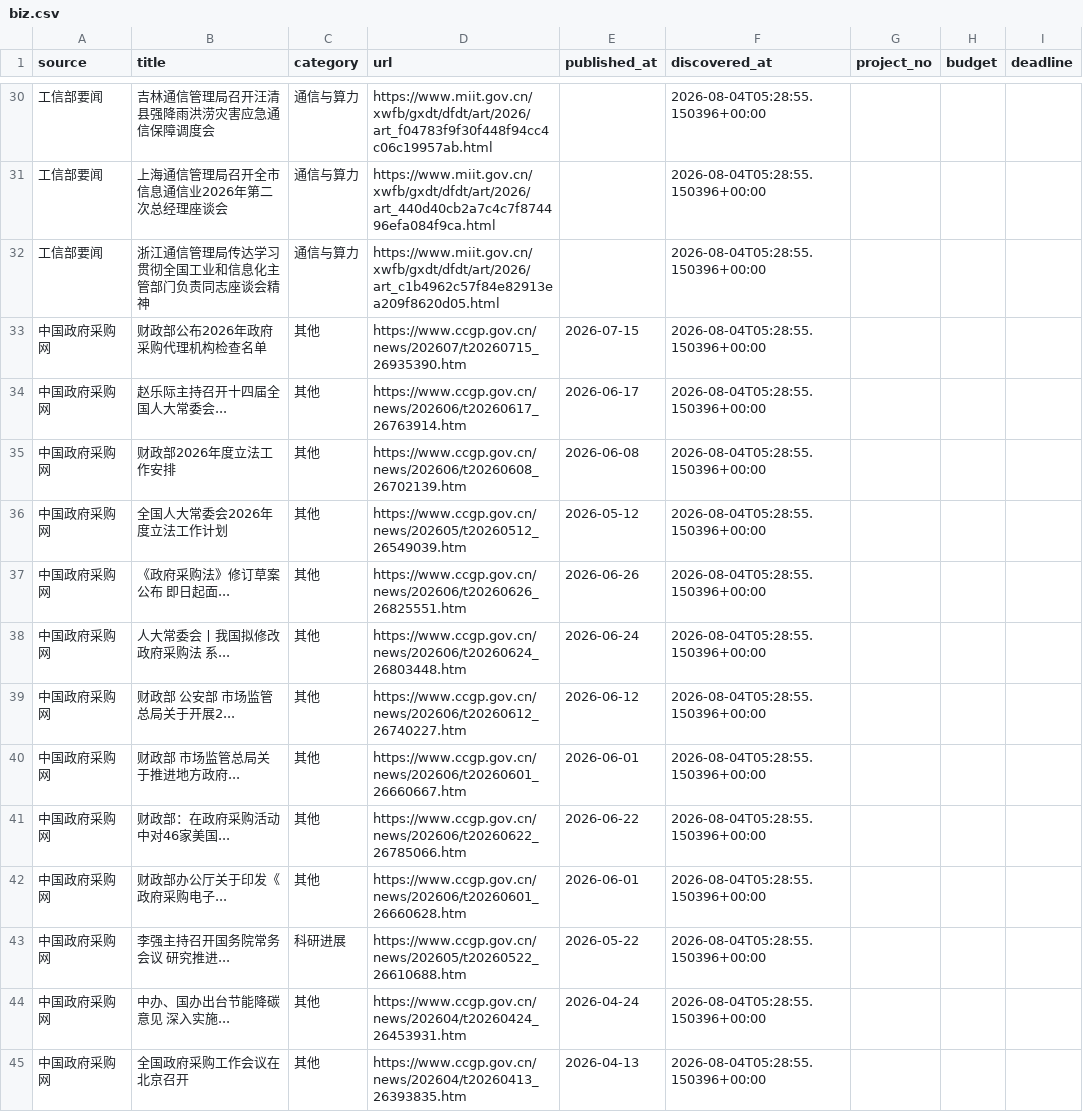
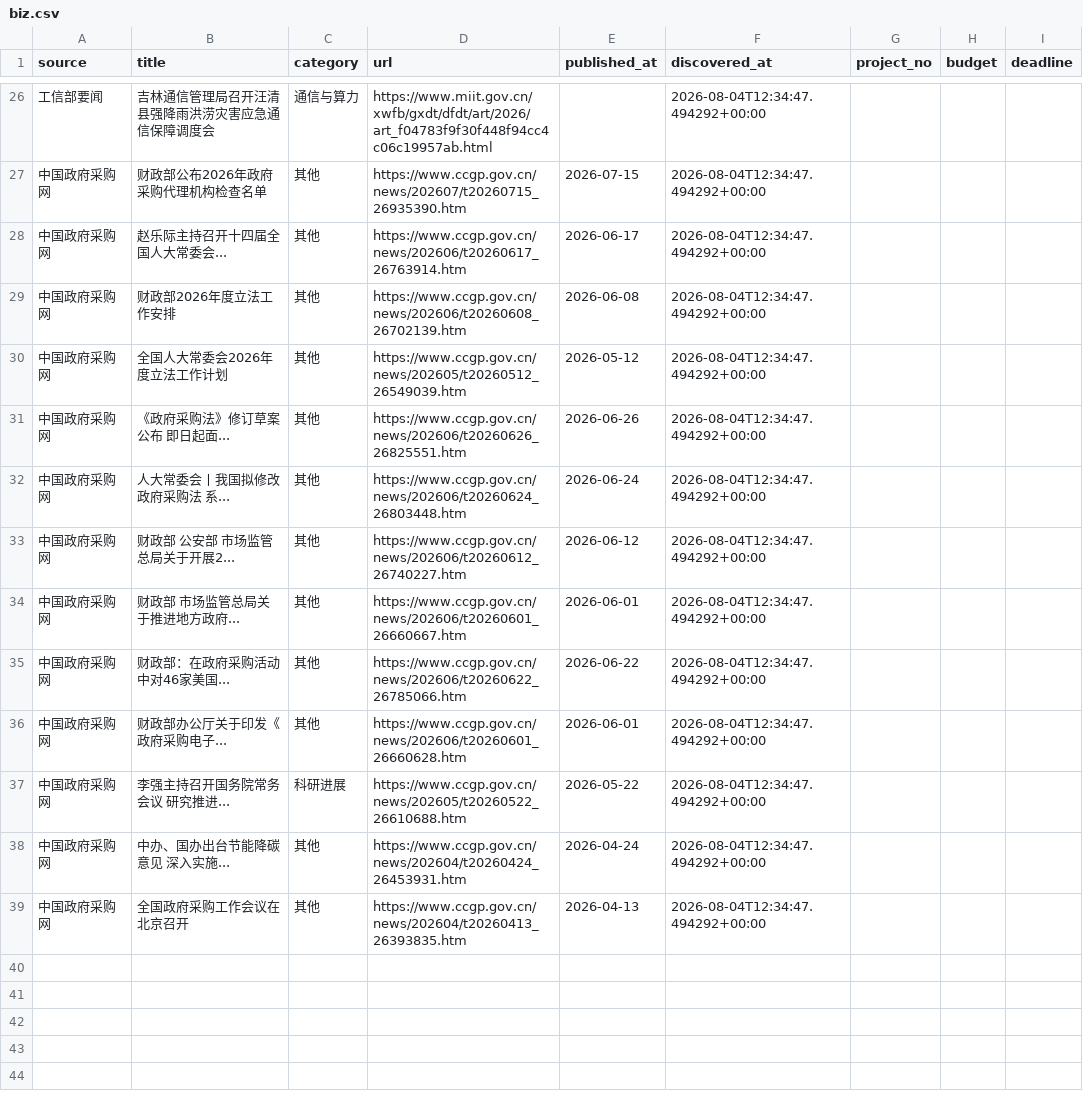
Before and after one commit to sun-zihang/opto-hot, a CSV file: data/biz.csv, drawn as a sheet; only a part is shown, gaps mark what is left out; the diff covers the shown part only.

```diff
--- a/data/biz.csv
+++ b/data/biz.csv
@@ -30,16 +26,14 @@
-工信部要闻,吉林通信管理局召开汪清县强降雨洪涝灾害应急通信保障调度会,通信与算力,https://www.miit.gov.cn/xwfb/gxdt/dfdt/art/2026/art_f04783f9f30f448f94cc4c06c19957ab.html,,2026-08-04T05:28:55.150396+00:00,,,
-工信部要闻,上海通信管理局召开全市信息通信业2026年第二次总经理座谈会,通信与算力,https://www.miit.gov.cn/xwfb/gxdt/dfdt/art/2026/art_440d40cb2a7c4c7f874496efa084f9ca.html,,2026-08-04T05:28:55.150396+00:00,,,
-工信部要闻,浙江通信管理局传达学习贯彻全国工业和信息化主管部门负责同志座谈会精神,通信与算力,https://www.miit.gov.cn/xwfb/gxdt/dfdt/art/2026/art_c1b4962c57f84e82913ea209f8620d05.html,,2026-08-04T05:28:55.150396+00:00,,,
-中国政府采购网,财政部公布2026年政府采购代理机构检查名单,其他,https://www.ccgp.gov.cn/news/202607/t20260715_26935390.htm,2026-07-15,2026-08-04T05:28:55.150396+00:00,,,
-中国政府采购网,赵乐际主持召开十四届全国人大常委会...,其他,https://www.ccgp.gov.cn/news/202606/t20260617_26763914.htm,2026-06-17,2026-08-04T05:28:55.150396+00:00,,,
-中国政府采购网,财政部2026年度立法工作安排,其他,https://www.ccgp.gov.cn/news/202606/t20260608_26702139.htm,2026-06-08,2026-08-04T05:28:55.150396+00:00,,,
-中国政府采购网,全国人大常委会2026年度立法工作计划,其他,https://www.ccgp.gov.cn/news/202605/t20260512_26549039.htm,2026-05-12,2026-08-04T05:28:55.150396+00:00,,,
-中国政府采购网,《政府采购法》修订草案公布 即日起面...,其他,https://www.ccgp.gov.cn/news/202606/t20260626_26825551.htm,2026-06-26,2026-08-04T05:28:55.150396+00:00,,,
-中国政府采购网,人大常委会丨我国拟修改政府采购法 系...,其他,https://www.ccgp.gov.cn/news/202606/t20260624_26803448.htm,2026-06-24,2026-08-04T05:28:55.150396+00:00,,,
-中国政府采购网,财政部 公安部 市场监管总局关于开展2...,其他,https://www.ccgp.gov.cn/news/202606/t20260612_26740227.htm,2026-06-12,2026-08-04T05:28:55.150396+00:00,,,
-中国政府采购网,财政部 市场监管总局关于推进地方政府...,其他,https://www.ccgp.gov.cn/news/202606/t20260601_26660667.htm,2026-06-01,2026-08-04T05:28:55.150396+00:00,,,
-中国政府采购网,财政部：在政府采购活动中对46家美国...,其他,https://www.ccgp.gov.cn/news/202606/t20260622_26785066.htm,2026-06-22,2026-08-04T05:28:55.150396+00:00,,,
-中国政府采购网,财政部办公厅关于印发《政府采购电子...,其他,https://www.ccgp.gov.cn/news/202606/t20260601_26660628.htm,2026-06-01,2026-08-04T05:28:55.150396+00:00,,,
-中国政府采购网,李强主持召开国务院常务会议 研究推进...,科研进展,https://www.ccgp.gov.cn/news/202605/t20260522_26610688.htm,2026-05-22,2026-08-04T05:28:55.150396+00:00,,,
-中国政府采购网,中办、国办出台节能降碳意见 深入实施...,其他,https://www.ccgp.gov.cn/news/202604/t20260424_26453931.htm,2026-04-24,2026-08-04T05:28:55.150396+00:00,,,
-中国政府采购网,全国政府采购工作会议在北京召开,其他,https://www.ccgp.gov.cn/news/202604/t20260413_26393835.htm,2026-04-13,2026-08-04T05:28:55.150396+00:00,,,
+工信部要闻,吉林通信管理局召开汪清县强降雨洪涝灾害应急通信保障调度会,通信与算力,https://www.miit.gov.cn/xwfb/gxdt/dfdt/art/2026/art_f04783f9f30f448f94cc4c06c19957ab.html,,2026-08-04T12:34:47.494292+00:00,,,
+中国政府采购网,财政部公布2026年政府采购代理机构检查名单,其他,https://www.ccgp.gov.cn/news/202607/t20260715_26935390.htm,2026-07-15,2026-08-04T12:34:47.494292+00:00,,,
+中国政府采购网,赵乐际主持召开十四届全国人大常委会...,其他,https://www.ccgp.gov.cn/news/202606/t20260617_26763914.htm,2026-06-17,2026-08-04T12:34:47.494292+00:00,,,
+中国政府采购网,财政部2026年度立法工作安排,其他,https://www.ccgp.gov.cn/news/202606/t20260608_26702139.htm,2026-06-08,2026-08-04T12:34:47.494292+00:00,,,
+中国政府采购网,全国人大常委会2026年度立法工作计划,其他,https://www.ccgp.gov.cn/news/202605/t20260512_26549039.htm,2026-05-12,2026-08-04T12:34:47.494292+00:00,,,
+中国政府采购网,《政府采购法》修订草案公布 即日起面...,其他,https://www.ccgp.gov.cn/news/202606/t20260626_26825551.htm,2026-06-26,2026-08-04T12:34:47.494292+00:00,,,
+中国政府采购网,人大常委会丨我国拟修改政府采购法 系...,其他,https://www.ccgp.gov.cn/news/202606/t20260624_26803448.htm,2026-06-24,2026-08-04T12:34:47.494292+00:00,,,
+中国政府采购网,财政部 公安部 市场监管总局关于开展2...,其他,https://www.ccgp.gov.cn/news/202606/t20260612_26740227.htm,2026-06-12,2026-08-04T12:34:47.494292+00:00,,,
+中国政府采购网,财政部 市场监管总局关于推进地方政府...,其他,https://www.ccgp.gov.cn/news/202606/t20260601_26660667.htm,2026-06-01,2026-08-04T12:34:47.494292+00:00,,,
+中国政府采购网,财政部：在政府采购活动中对46家美国...,其他,https://www.ccgp.gov.cn/news/202606/t20260622_26785066.htm,2026-06-22,2026-08-04T12:34:47.494292+00:00,,,
+中国政府采购网,财政部办公厅关于印发《政府采购电子...,其他,https://www.ccgp.gov.cn/news/202606/t20260601_26660628.htm,2026-06-01,2026-08-04T12:34:47.494292+00:00,,,
+中国政府采购网,李强主持召开国务院常务会议 研究推进...,科研进展,https://www.ccgp.gov.cn/news/202605/t20260522_26610688.htm,2026-05-22,2026-08-04T12:34:47.494292+00:00,,,
+中国政府采购网,中办、国办出台节能降碳意见 深入实施...,其他,https://www.ccgp.gov.cn/news/202604/t20260424_26453931.htm,2026-04-24,2026-08-04T12:34:47.494292+00:00,,,
+中国政府采购网,全国政府采购工作会议在北京召开,其他,https://www.ccgp.gov.cn/news/202604/t20260413_26393835.htm,2026-04-13,2026-08-04T12:34:47.494292+00:00,,,
```
Also changed, not shown: 3 added rows, 7 removed rows and 21 edited cells elsewhere in this file, data/report.csv, dist/data/biz.csv, 30 other files.
